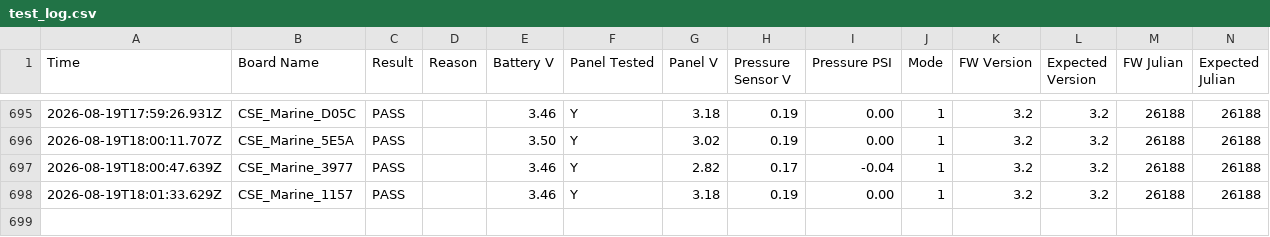
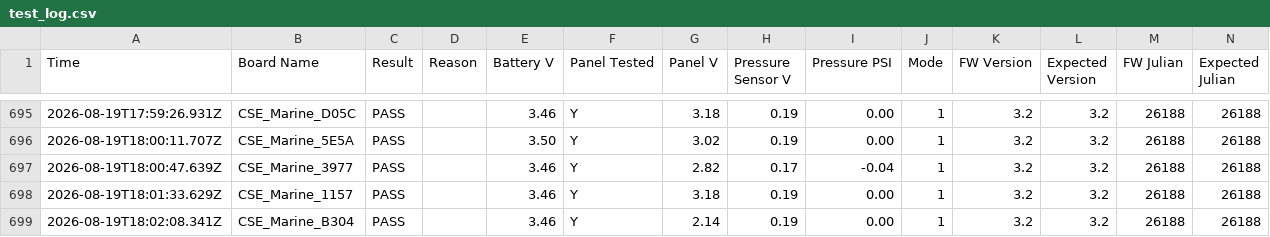
Before and after one commit to gmiedema-cse/Westshore-Testing-Log, a CSV file: test_log.csv, drawn as a sheet; only a part is shown, gaps mark what is left out.

Commit message:
Update test log (698 results)

```diff
--- a/test_log.csv
+++ b/test_log.csv
@@ -698 +698,2 @@ Time,Board Name,Result,Reason,Battery V,Panel Tested,Panel V,Pressure Sensor V,P
 2026-08-19T18:01:33.629Z,CSE_Marine_1157,PASS,,3.46,Y,3.18,0.19,0.00,1,3.2,3.2,26188,26188
+2026-08-19T18:02:08.341Z,CSE_Marine_B304,PASS,,3.46,Y,2.14,0.19,0.00,1,3.2,3.2,26188,26188
```
